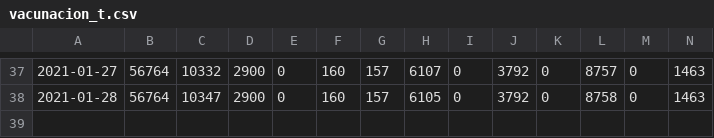
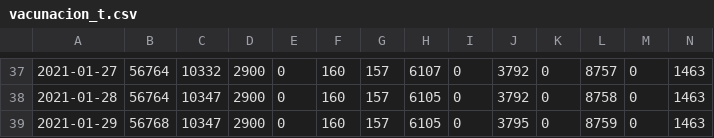
Before and after one commit to juancri/Datos-COVID19, a CSV file: output/producto76/vacunacion_t.csv, drawn as a sheet; only a part is shown, gaps mark what is left out; rows hold the shown columns only; the diff names each change by its address in the sheet, - before the commit and + after, or states it on an @@ line.

```diff
--- a/output/producto76/vacunacion_t.csv
+++ b/output/producto76/vacunacion_t.csv
+row 39: 2021-01-29 | 56768 | 10347 | 2900 | 0 | 160 | 157 | 6105 | 0 | 3795 | 0 | 8759 | 0 | 1463
```
Also changed, not shown: output/producto76/vacunacion.csv, output/producto76/vacunacion_std.csv.
